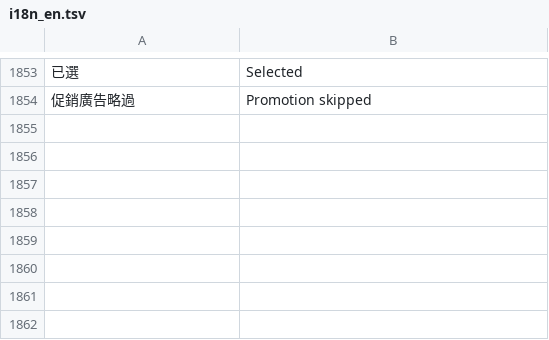
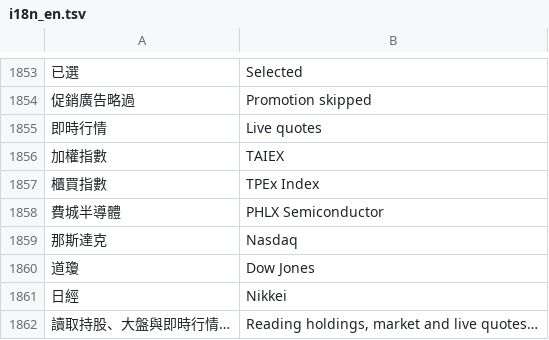
Before and after one commit to Enwei0715/Money_Manager, a TSV file: app/src/main/assets/i18n_en.tsv, drawn as a sheet; only a part is shown, gaps mark what is left out; the diff names each change by its address in the sheet, - before the commit and + after, or states it on an @@ line.

```diff
--- a/app/src/main/assets/i18n_en.tsv
+++ b/app/src/main/assets/i18n_en.tsv
+row 1855: 即時行情 | Live quotes
+row 1856: 加權指數 | TAIEX
+row 1857: 櫃買指數 | TPEx Index
+row 1858: 費城半導體 | PHLX Semiconductor
+row 1859: 那斯達克 | Nasdaq
+row 1860: 道瓊 | Dow Jones
+row 1861: 日經 | Nikkei
+row 1862: 讀取持股、大盤與即時行情… | Reading holdings, market and live quotes…
```
Also changed, not shown: 6 other files.
